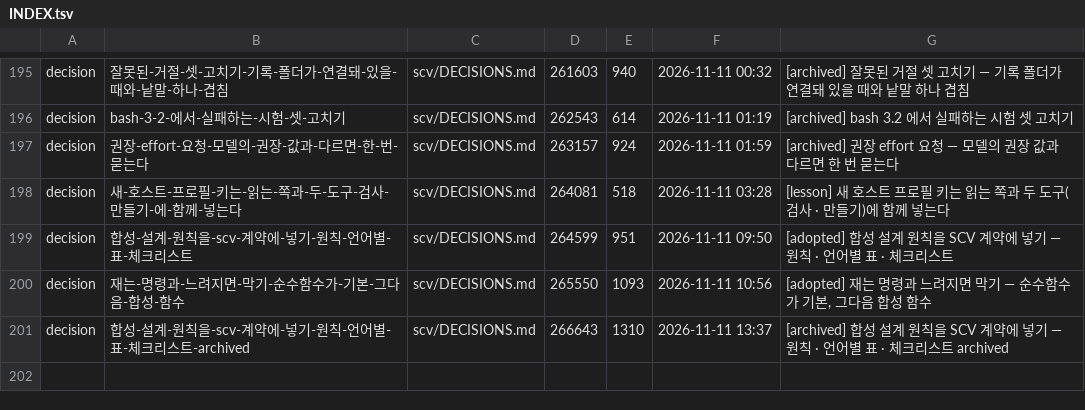
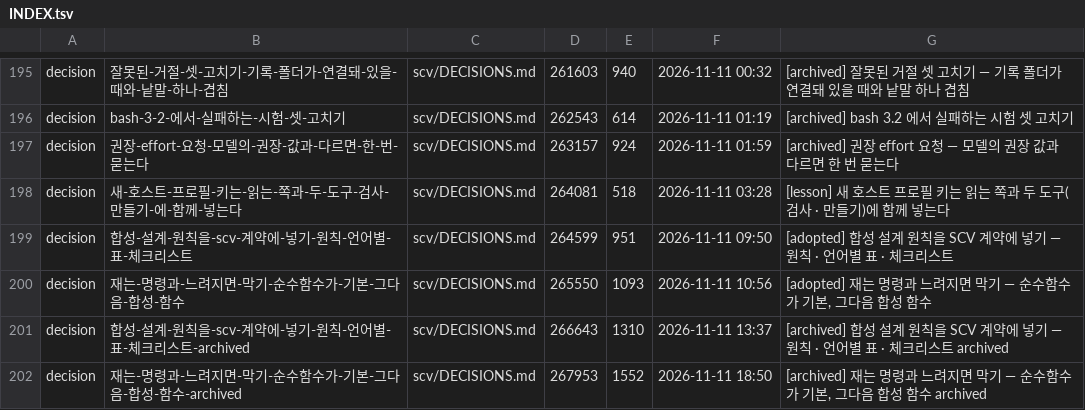
Before and after one commit to wookiya1364/scv-core, a TSV file: scv/INDEX.tsv, drawn as a sheet; only a part is shown, gaps mark what is left out.

```diff
--- a/scv/INDEX.tsv
+++ b/scv/INDEX.tsv
@@ -201 +201,2 @@ decision	재는-명령과-느려지면-막기-순수함수가-기본-그다음-
 decision	합성-설계-원칙을-scv-계약에-넣기-원칙-언어별-표-체크리스트-archived	scv/DECISIONS.md	266643	1310	2026-11-11 13:37	[archived] 합성 설계 원칙을 SCV 계약에 넣기 — 원칙 · 언어별 표 · 체크리스트 archived
+decision	재는-명령과-느려지면-막기-순수함수가-기본-그다음-합성-함수-archived	scv/DECISIONS.md	267953	1552	2026-11-11 18:50	[archived] 재는 명령과 느려지면 막기 — 순수함수가 기본, 그다음 합성 함수 archived
```
Also changed, not shown: 9 other files.
